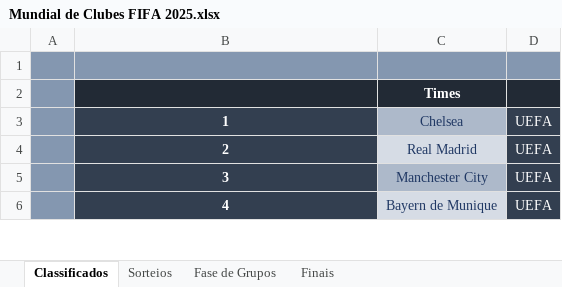
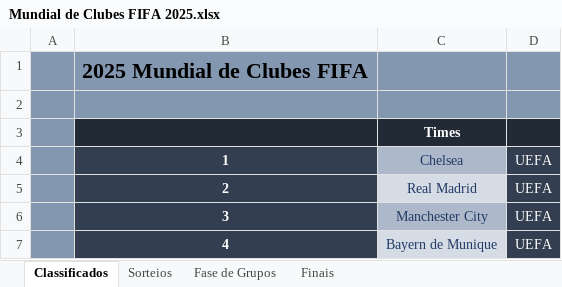
Before and after one commit to maurilyn/Futebol-Planilha-Mundial-de-Clubes-2025, an Excel workbook: Mundial de Clubes FIFA 2025.xlsx, sheet Classificados, drawn as a sheet; only a part is shown; values as stored, in another font and other column widths than the file's, no borders; the diff names each change by its address in the sheet, - before the commit and + after, or states it on an @@ line.

```diff
--- a/Mundial de Clubes FIFA 2025.xlsx (sheet Classificados)
+++ b/Mundial de Clubes FIFA 2025.xlsx (sheet Classificados)
+row 1:  | 2025 Mundial de Clubes FIFA
```
Also changed, not shown: sheet Fase de Grupos, sheet Sorteios, hidden cells.
